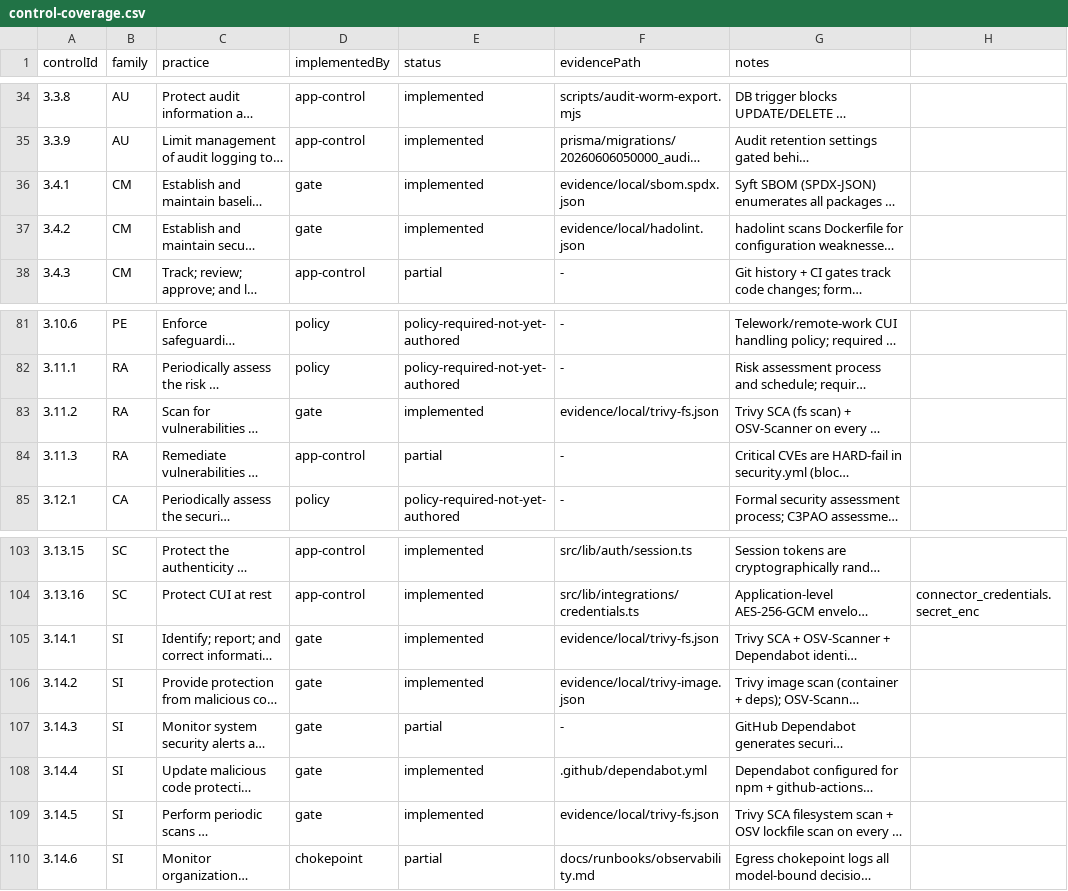
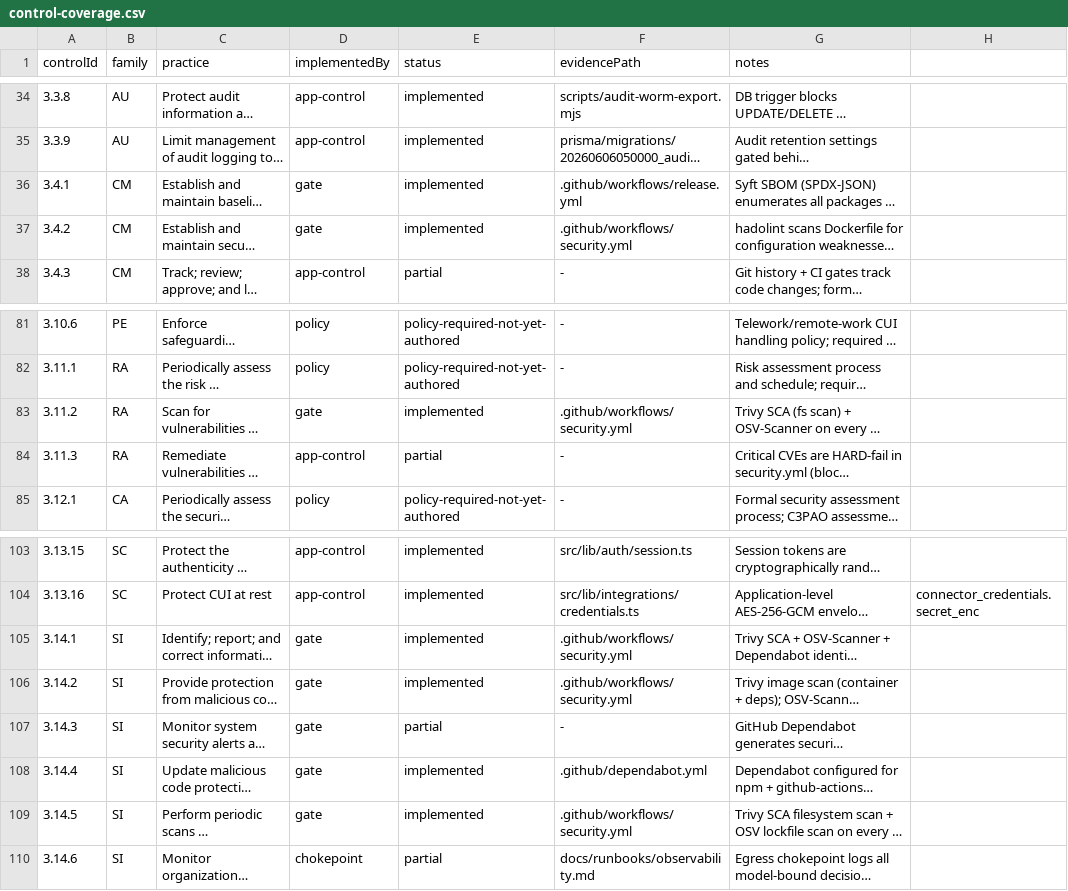
Before and after one commit to JongoDB-Labs/cosmos-v2, a CSV file: compliance/ssp/control-coverage.csv, drawn as a sheet; only a part is shown, gaps mark what is left out; long unchanged cells end in …; the diff names each change by its address in the sheet, - before the commit and + after, or states it on an @@ line.

Commit message:
fix(ci): lowercase GHCR owner; unblock secret-scan + control-coverage gates (2.57.1)
release.yml: the runtime/migrate image refs interpolated github.repository_owner
(JongoDB-Labs, mixed-case) directly into the tag, which buildx rejects
("repository name must be lowercase") — the first release run failed in ~20s
with no image pushed. Derive IMAGE/MIGRATE_IMAGE at runtime from a lowercased
owner in a Normalize step, exported for every build/sbom/sign/attest step.

security.yml: the gitleaks-action wrapper now refuses to run on org-owned repos
without a paid license ("[JongoDB-Labs] is an organization. License key is
required."). Replace it with the pinned, SHA-256-verified gitleaks CLI
(gitleaks git .) — same HARD-fail-on-finding behavior, no license, supply
chain still integrity-checked. (Verified: 0 leaks across history.)

compliance/ssp/control-coverage.csv: six implemented "gate" controls pointed
evidencePath at evidence/local/*.json — per-run scan artifacts that are
gitignored and so never exist in a fresh CI checkout, failing the coverage
gate. Repoint them at the committed workflow file that implements each gate;
per-run scan output remains an Actions artifact (as the row notes describe).

.trivyignore: accept the three base-image CRITICALs with no upstream fix
(CVE-2026-42496, CVE-2026-8376 in perl-base; CVE-2023-45853 will_not_fix in
zlib1g) as documented POA&M items (3.12.2). The HARD-on-Critical gate stays;
fixable CRITICALs are remediated by rebuild, not suppressed.

```diff
--- a/compliance/ssp/control-coverage.csv
+++ b/compliance/ssp/control-coverage.csv
-F36 (evidencePath): evidence/local/sbom.spdx.json
+F36 (evidencePath): .github/workflows/release.yml
-F37 (evidencePath): evidence/local/hadolint.json
+F37 (evidencePath): .github/workflows/security.yml
-F83 (evidencePath): evidence/local/trivy-fs.json
+F83 (evidencePath): .github/workflows/security.yml
-F105 (evidencePath): evidence/local/trivy-fs.json
+F105 (evidencePath): .github/workflows/security.yml
-F106 (evidencePath): evidence/local/trivy-image.json
+F106 (evidencePath): .github/workflows/security.yml
-F109 (evidencePath): evidence/local/trivy-fs.json
+F109 (evidencePath): .github/workflows/security.yml
```
Also changed, not shown: 4 other files.
